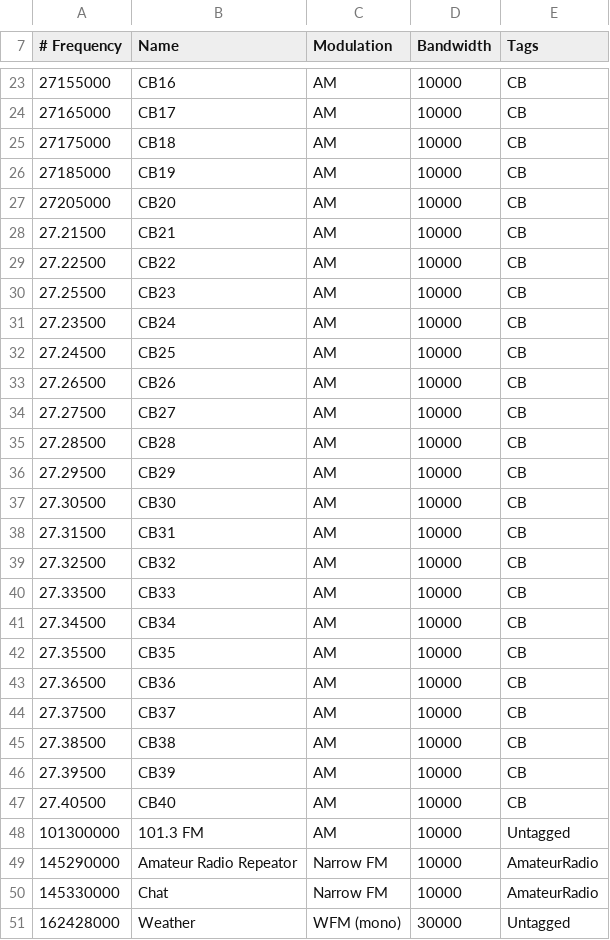
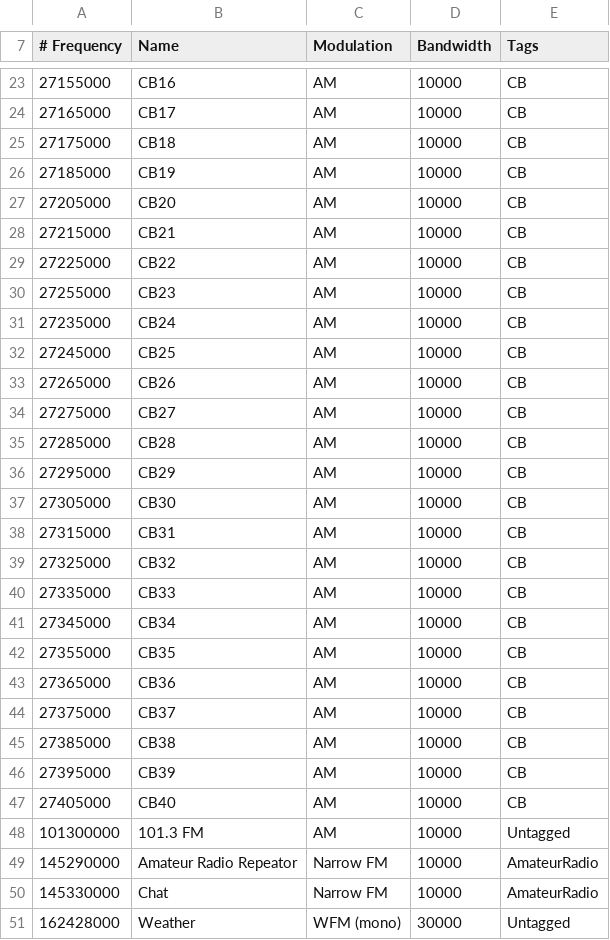
Before and after one commit to tlhunter/gqrx-bookmarks, a CSV file: bookmarks.csv, drawn as a sheet; only a part is shown, gaps mark what is left out; the diff names each change by its address in the sheet, - before the commit and + after, or states it on an @@ line.

```diff
--- a/bookmarks.csv
+++ b/bookmarks.csv
-A28 (# Frequency): 27.21500
+A28 (# Frequency): 27215000
-A29 (# Frequency): 27.22500
+A29 (# Frequency): 27225000
-A30 (# Frequency): 27.25500
+A30 (# Frequency): 27255000
-A31 (# Frequency): 27.23500
+A31 (# Frequency): 27235000
-A32 (# Frequency): 27.24500
+A32 (# Frequency): 27245000
-A33 (# Frequency): 27.26500
+A33 (# Frequency): 27265000
-A34 (# Frequency): 27.27500
+A34 (# Frequency): 27275000
-A35 (# Frequency): 27.28500
+A35 (# Frequency): 27285000
-A36 (# Frequency): 27.29500
+A36 (# Frequency): 27295000
-A37 (# Frequency): 27.30500
+A37 (# Frequency): 27305000
-A38 (# Frequency): 27.31500
+A38 (# Frequency): 27315000
-A39 (# Frequency): 27.32500
+A39 (# Frequency): 27325000
-A40 (# Frequency): 27.33500
+A40 (# Frequency): 27335000
-A41 (# Frequency): 27.34500
+A41 (# Frequency): 27345000
-A42 (# Frequency): 27.35500
+A42 (# Frequency): 27355000
-A43 (# Frequency): 27.36500
+A43 (# Frequency): 27365000
-A44 (# Frequency): 27.37500
+A44 (# Frequency): 27375000
-A45 (# Frequency): 27.38500
+A45 (# Frequency): 27385000
-A46 (# Frequency): 27.39500
+A46 (# Frequency): 27395000
-A47 (# Frequency): 27.40500
+A47 (# Frequency): 27405000
```
Also changed, not shown: 2 other files.
